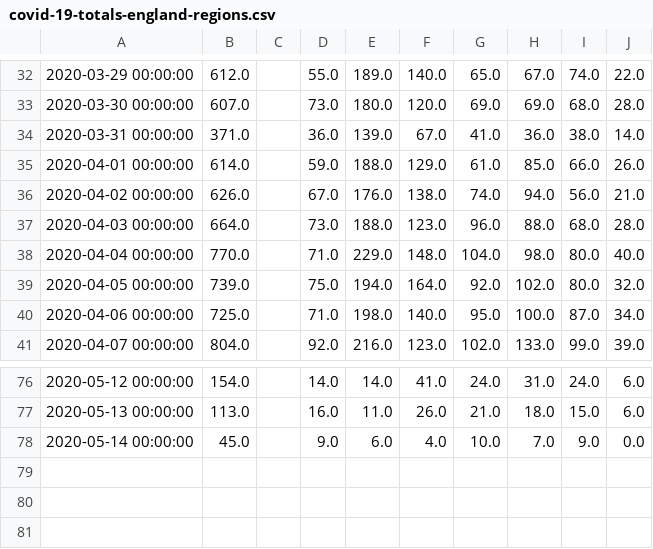
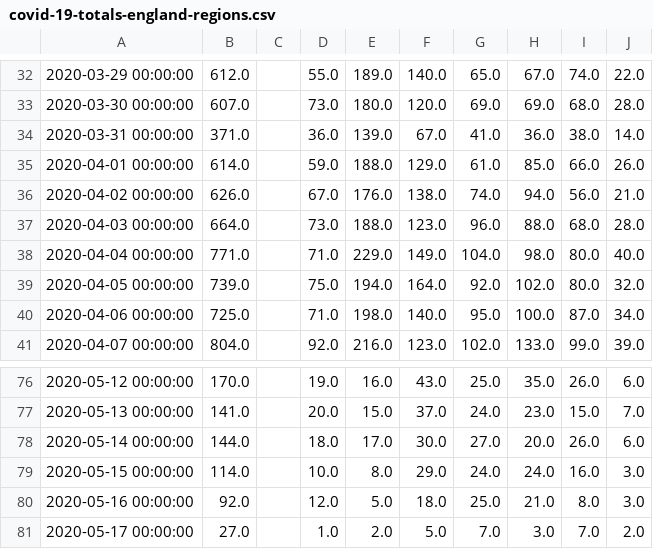
Before and after one commit to davideproment/covid-19-analysis, a CSV file: covid-19-totals-england-regions.csv, drawn as a sheet; only a part is shown, gaps mark what is left out; the diff covers the shown part only; the diff names each change by its address in the sheet, - before the commit and + after, or states it on an @@ line.

```diff
--- a/covid-19-totals-england-regions.csv
+++ b/covid-19-totals-england-regions.csv
-B38: 770.0
+B38: 771.0
-F38: 148.0
+F38: 149.0
-B76: 154.0
+B76: 170.0
-D76: 14.0
+D76: 19.0
-E76: 14.0
+E76: 16.0
-F76: 41.0
+F76: 43.0
-G76: 24.0
+G76: 25.0
-H76: 31.0
+H76: 35.0
-I76: 24.0
+I76: 26.0
-B77: 113.0
+B77: 141.0
-D77: 16.0
+D77: 20.0
-E77: 11.0
+E77: 15.0
-F77: 26.0
+F77: 37.0
-G77: 21.0
+G77: 24.0
-H77: 18.0
+H77: 23.0
-J77: 6.0
+J77: 7.0
-B78: 45.0
+B78: 144.0
-D78: 9.0
+D78: 18.0
-E78: 6.0
+E78: 17.0
-F78: 4.0
+F78: 30.0
-G78: 10.0
+G78: 27.0
-H78: 7.0
+H78: 20.0
-I78: 9.0
+I78: 26.0
-J78: 0.0
+J78: 6.0
+row 79: 2020-05-15 00:00:00 | 114.0 |  | 10.0 | 8.0 | 29.0 | 24.0 | 24.0 | 16.0 | 3.0
+row 80: 2020-05-16 00:00:00 | 92.0 |  | 12.0 | 5.0 | 18.0 | 25.0 | 21.0 | 8.0 | 3.0
+row 81: 2020-05-17 00:00:00 | 27.0 |  | 1.0 | 2.0 | 5.0 | 7.0 | 3.0 | 7.0 | 2.0
```
Also changed, not shown: 25 edited cells elsewhere in this file.
